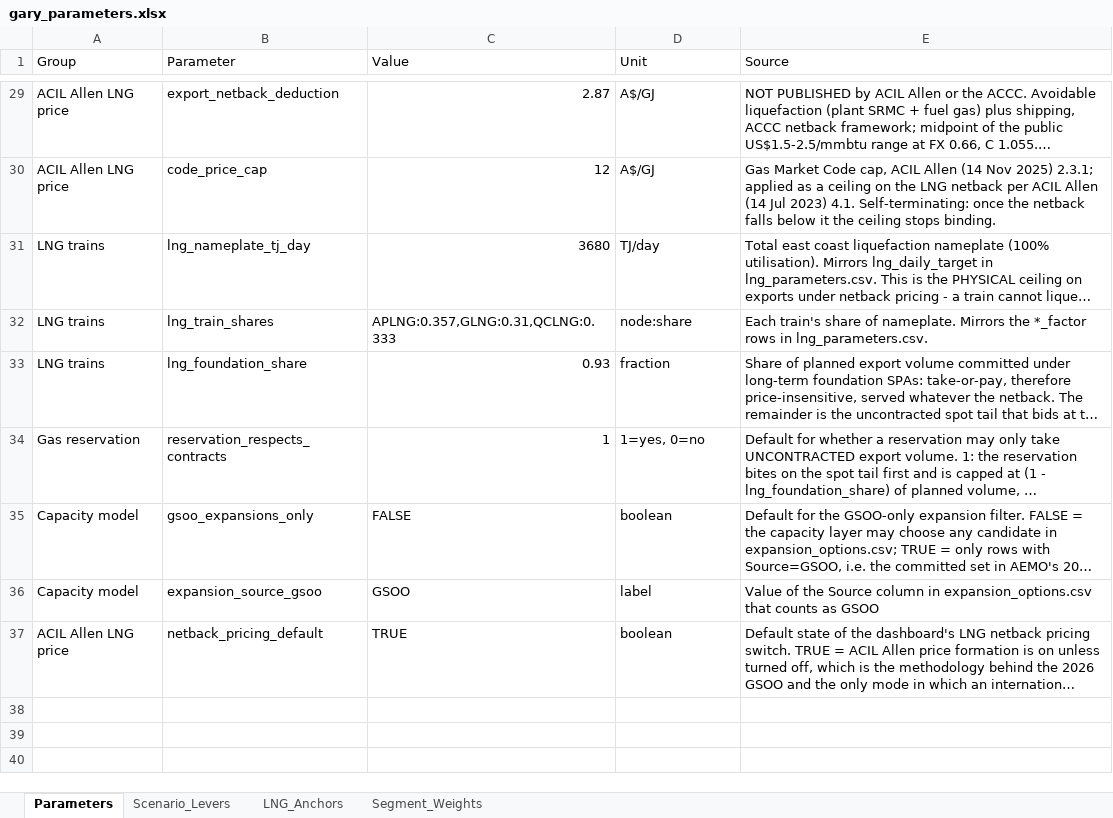
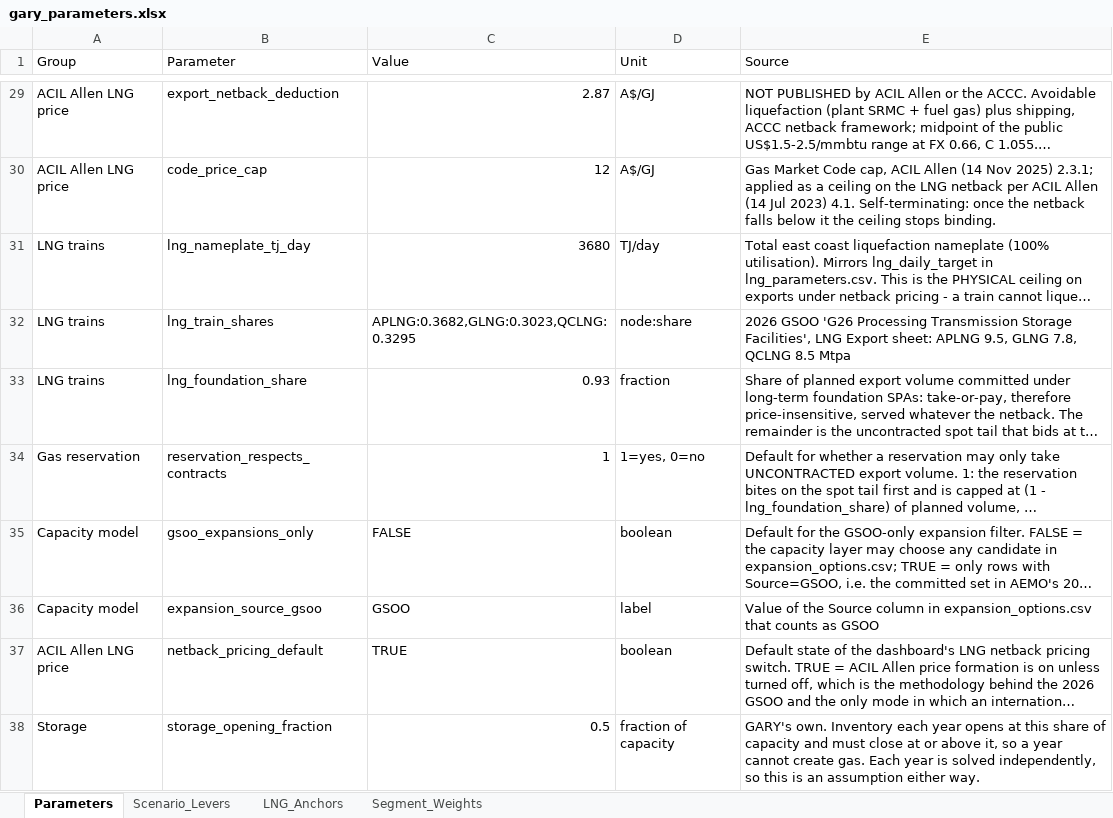
Before and after one commit to mhs795/GARY-gas-allocation-and-regional-yield, an Excel workbook: src/data/gary_parameters.xlsx, sheet Parameters, drawn as a sheet; only a part is shown, gaps mark what is left out; long unchanged cells end in …; values as stored, in another font and other column widths than the file's, no borders; the diff names each change by its address in the sheet, - before the commit and + after, or states it on an @@ line.

```diff
--- a/src/data/gary_parameters.xlsx (sheet Parameters)
+++ b/src/data/gary_parameters.xlsx (sheet Parameters)
-C32 (Value): APLNG:0.357,GLNG:0.31,QCLNG:0.333
+C32 (Value): APLNG:0.3682,GLNG:0.3023,QCLNG:0.3295
-E32 (Source): Each train's share of nameplate. Mirrors the *_factor rows in lng_parameters.csv.
+E32 (Source): 2026 GSOO 'G26 Processing Transmission Storage Facilities', LNG Export sheet: APLNG 9.5, GLNG 7.8, QCLNG 8.5 Mtpa
+row 38: Storage | storage_opening_fraction | 0.5 | fraction of capacity | GARY's own. Inventory each year opens at this share of capacity and must close at or above it, so a year cannot create gas. Each year is solved independently, so this is an assumption either way.
```
Also changed, not shown: 8 other files.
